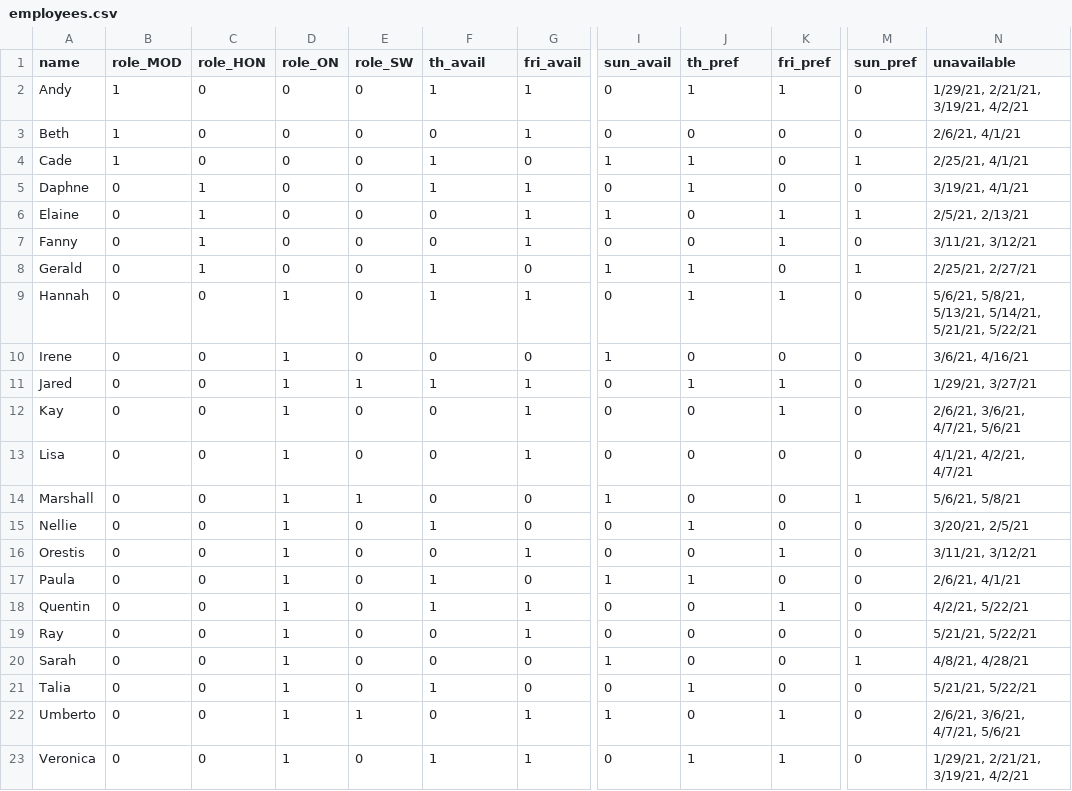
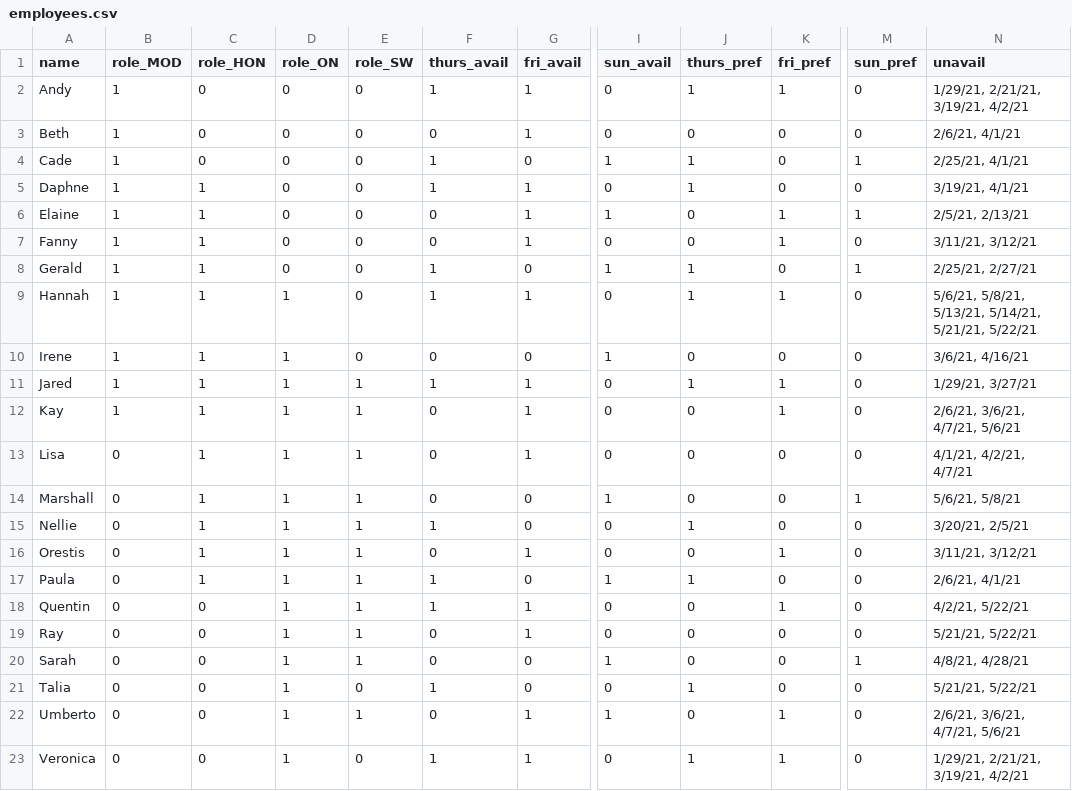
Before and after one commit to Marshall-Wilson/employee_scheduler, a CSV file: employees.csv, drawn as a sheet; only a part is shown, gaps mark what is left out; the diff names each change by its address in the sheet, - before the commit and + after, or states it on an @@ line.

```diff
--- a/employees.csv
+++ b/employees.csv
-F1: th_avail
+F1: thurs_avail
-J1: th_pref
+J1: thurs_pref
-N1: unavailable
+N1: unavail
-B5:B12 (role_MOD): 0
+B5:B12 (role_MOD): 1
-C9:C17 (role_HON): 0
+C9:C17 (role_HON): 1
-E12:E13 (role_SW): 0
+E12:E13 (role_SW): 1
-E15:E20 (role_SW): 0
+E15:E20 (role_SW): 1
```
Also changed, not shown: 5 other files.
